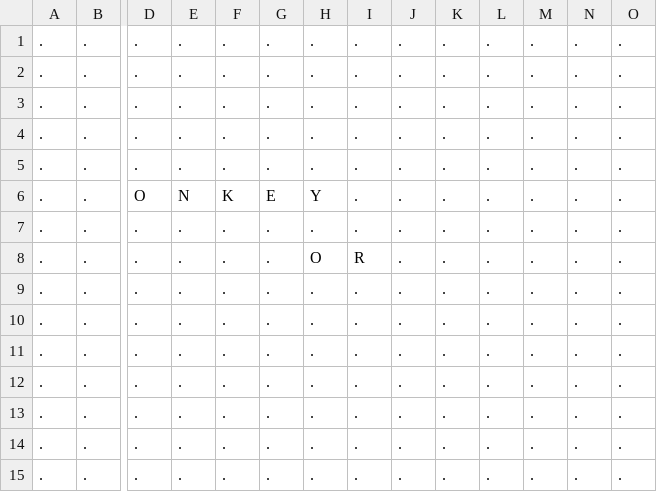
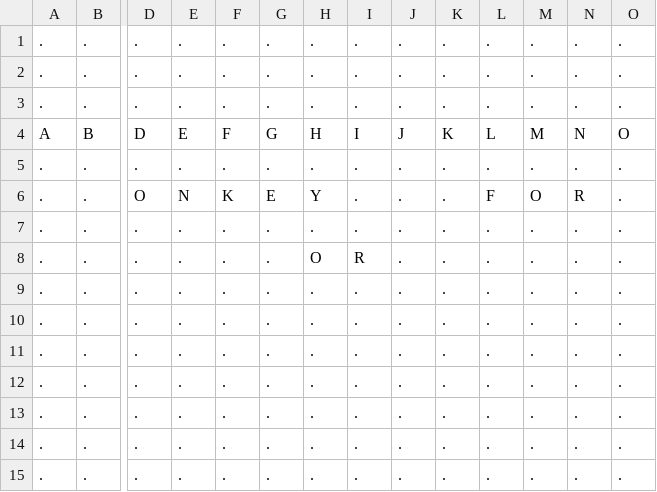
Before and after one commit to adamcesco/scrabble-solver, a CSV file: data/boards/sample_board.csv, drawn as a sheet; only a part is shown, gaps mark what is left out; removed rows and columns are numbered as before the commit, all else as after; rows hold the shown columns only; the diff names each change by its address in the sheet, - before the commit and + after, or states it on an @@ line.

```diff
--- a/data/boards/sample_board.csv
+++ b/data/boards/sample_board.csv
+row 4: A | B | D | E | F | G | H | I | J | K | L | M | N | O
-row 5: . | . | . | . | . | . | . | . | . | . | . | . | . | .
-L6: .
+L6: F
-M6: .
+M6: O
-N6: .
+N6: R
```
Also changed, not shown: data/boards/sample_board_config.csv, 2 other files.
